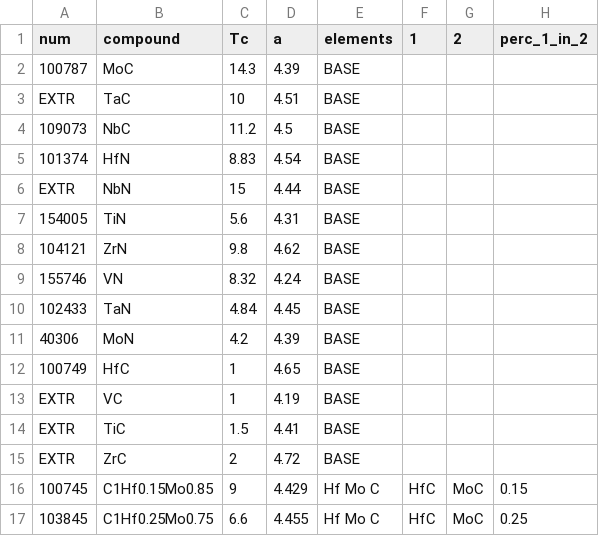
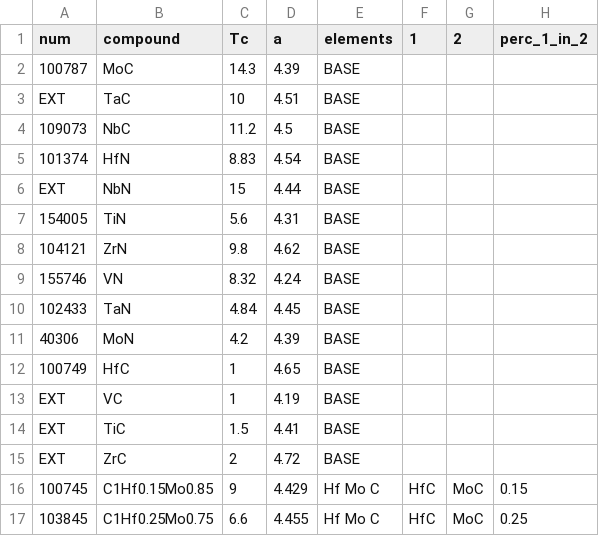
Before and after one commit to hmetni/Superconducting_TM_C_N, a CSV file: dataset.csv, drawn as a sheet; only a part is shown.

Commit message:
Update dataset.csv

```diff
--- a/dataset.csv
+++ b/dataset.csv
@@ -2,6 +2,6 @@ num,compound,Tc,a,elements,1,2,perc_1_in_2
 100787,MoC,14.3,4.39,BASE,,,
-EXTR,TaC,10,4.51,BASE,,,
+EXT,TaC,10,4.51,BASE,,,
 109073,NbC,11.2,4.5,BASE,,,
 101374,HfN,8.83,4.54,BASE,,,
-EXTR,NbN,15,4.44,BASE,,,
+EXT,NbN,15,4.44,BASE,,,
 154005,TiN,5.6,4.31,BASE,,,
@@ -12,5 +12,5 @@ EXTR,NbN,15,4.44,BASE,,,
 100749,HfC,1,4.65,BASE,,,
-EXTR,VC,1,4.19,BASE,,,
-EXTR,TiC,1.5,4.41,BASE,,,
-EXTR,ZrC,2,4.72,BASE,,,
+EXT,VC,1,4.19,BASE,,,
+EXT,TiC,1.5,4.41,BASE,,,
+EXT,ZrC,2,4.72,BASE,,,
 100745,C1Hf0.15Mo0.85,9,4.429,Hf Mo C,HfC,MoC,0.15
```
